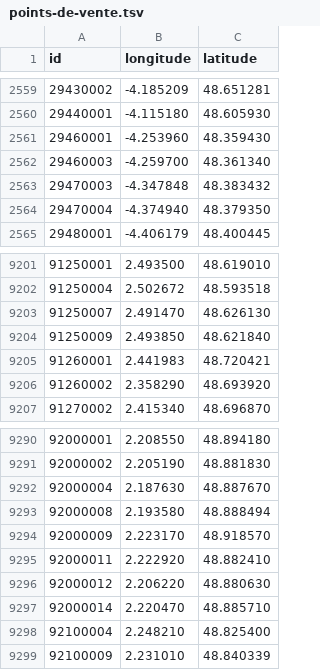
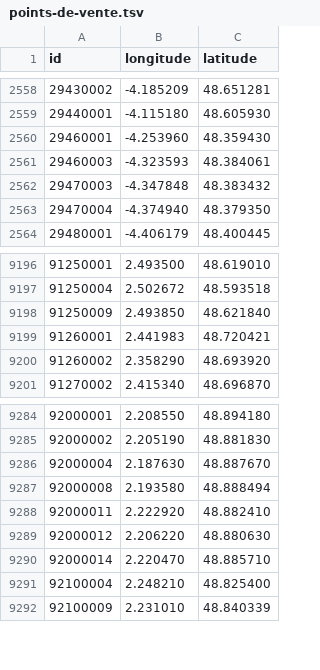
Before and after one commit to prix-carburant/prix-carburant-data, a TSV file: points-de-vente.tsv, drawn as a sheet; only a part is shown, gaps mark what is left out; the diff covers the shown part only.

```diff
--- a/points-de-vente.tsv
+++ b/points-de-vente.tsv
@@ -2561,3 +2560,3 @@ id	longitude	latitude
 29460001	-4.253960	48.359430
-29460003	-4.259700	48.361340
+29460003	-4.323593	48.384061
 29470003	-4.347848	48.383432
@@ -9202,3 +9197,2 @@ id	longitude	latitude
 91250004	2.502672	48.593518
-91250007	2.491470	48.626130
 91250009	2.493850	48.621840
@@ -9293,3 +9287,2 @@ id	longitude	latitude
 92000008	2.193580	48.888494
-92000009	2.223170	48.918570
 92000011	2.222920	48.882410
```
Also changed, not shown: 5 removed rows elsewhere in this file, prix-nationaux.tsv, 2 other files.
